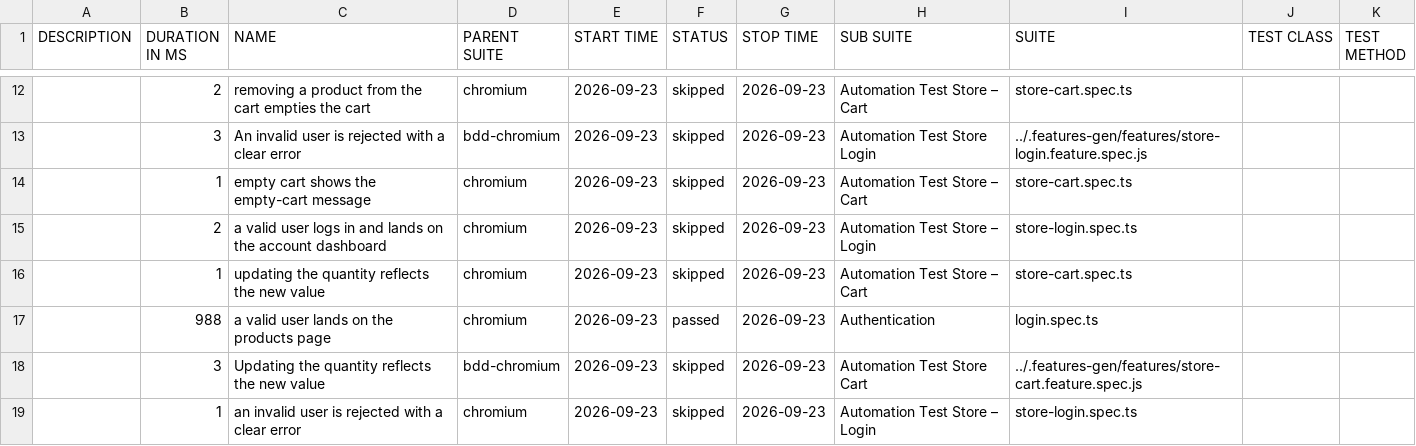
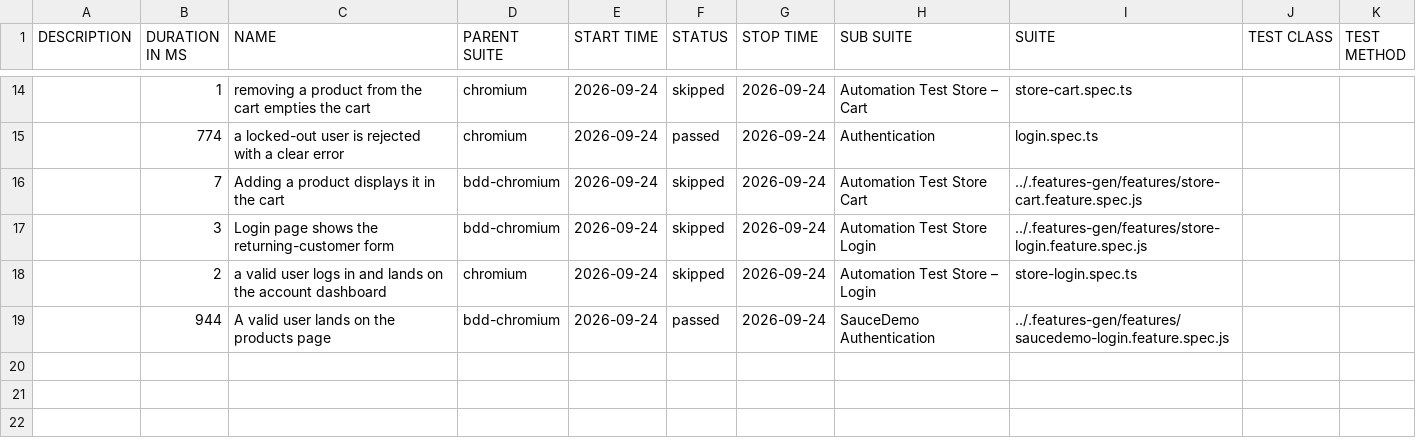
Before and after one commit to Cacheater/playwright-e2e-framework, a CSV file: data/suites.csv, drawn as a sheet; only a part is shown, gaps mark what is left out; the diff covers the shown part only.

```diff
--- a/data/suites.csv
+++ b/data/suites.csv
@@ -12,8 +14,6 @@
-"","2","removing a product from the cart empties the cart","chromium","2026-09-23","skipped","2026-09-23","Automation Test Store – Cart","store-cart.spec.ts","",""
-"","3","An invalid user is rejected with a clear error","bdd-chromium","2026-09-23","skipped","2026-09-23","Automation Test Store Login","../.features-gen/features/store-login.feature.spec.js","",""
-"","1","empty cart shows the empty-cart message","chromium","2026-09-23","skipped","2026-09-23","Automation Test Store – Cart","store-cart.spec.ts","",""
-"","2","a valid user logs in and lands on the account dashboard","chromium","2026-09-23","skipped","2026-09-23","Automation Test Store – Login","store-login.spec.ts","",""
-"","1","updating the quantity reflects the new value","chromium","2026-09-23","skipped","2026-09-23","Automation Test Store – Cart","store-cart.spec.ts","",""
-"","988","a valid user lands on the products page","chromium","2026-09-23","passed","2026-09-23","Authentication","login.spec.ts","",""
-"","3","Updating the quantity reflects the new value","bdd-chromium","2026-09-23","skipped","2026-09-23","Automation Test Store Cart","../.features-gen/features/store-cart.feature.spec.js","",""
-"","1","an invalid user is rejected with a clear error","chromium","2026-09-23","skipped","2026-09-23","Automation Test Store – Login","store-login.spec.ts","",""
+"","1","removing a product from the cart empties the cart","chromium","2026-09-24","skipped","2026-09-24","Automation Test Store – Cart","store-cart.spec.ts","",""
+"","774","a locked-out user is rejected with a clear error","chromium","2026-09-24","passed","2026-09-24","Authentication","login.spec.ts","",""
+"","7","Adding a product displays it in the cart","bdd-chromium","2026-09-24","skipped","2026-09-24","Automation Test Store Cart","../.features-gen/features/store-cart.feature.spec.js","",""
+"","3","Login page shows the returning-customer form","bdd-chromium","2026-09-24","skipped","2026-09-24","Automation Test Store Login","../.features-gen/features/store-login.feature.spec.js","",""
+"","2","a valid user logs in and lands on the account dashboard","chromium","2026-09-24","skipped","2026-09-24","Automation Test Store – Login","store-login.spec.ts","",""
+"","944","A valid user lands on the products page","bdd-chromium","2026-09-24","passed","2026-09-24","SauceDemo Authentication","../.features-gen/features/saucedemo-login.feature.spec.js","",""
```
Also changed, not shown: 5 added rows, 3 removed rows and 28 edited cells elsewhere in this file, 50 other files.
